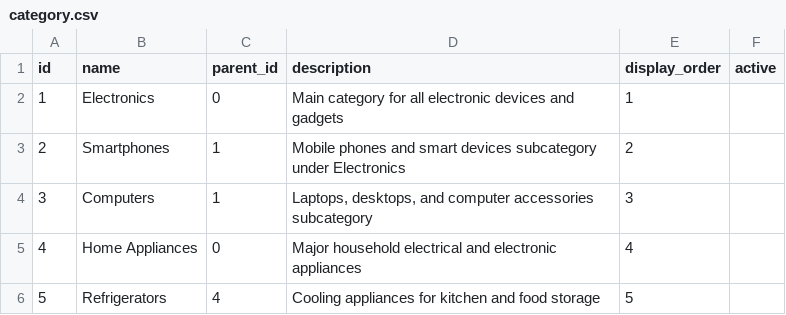
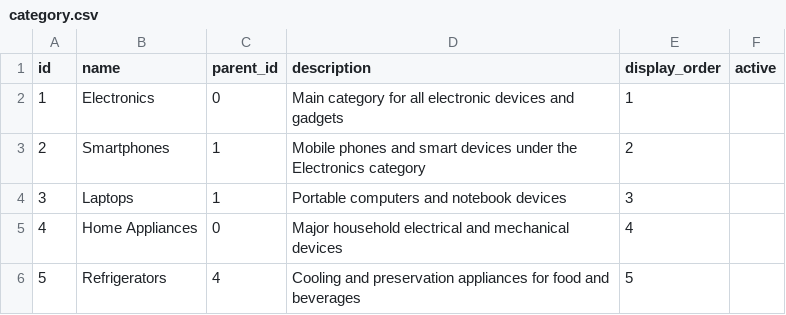
Before and after one commit to syda-ai/syda, a CSV file: examples/structured_and_unstructured/retail_yml/output/category.csv, drawn as a sheet.

```diff
--- a/examples/structured_and_unstructured/retail_yml/output/category.csv
+++ b/examples/structured_and_unstructured/retail_yml/output/category.csv
@@ -2,5 +2,5 @@ id,name,parent_id,description,display_order,active
 1,Electronics,0,Main category for all electronic devices and gadgets,1,
-2,Smartphones,1,Mobile phones and smart devices subcategory under Electronics,2,
-3,Computers,1,"Laptops, desktops, and computer accessories subcategory",3,
-4,Home Appliances,0,Major household electrical and electronic appliances,4,
-5,Refrigerators,4,Cooling appliances for kitchen and food storage,5,
+2,Smartphones,1,Mobile phones and smart devices under the Electronics category,2,
+3,Laptops,1,Portable computers and notebook devices,3,
+4,Home Appliances,0,Major household electrical and mechanical devices,4,
+5,Refrigerators,4,Cooling and preservation appliances for food and beverages,5,
```
Also changed, not shown: examples/structured_and_unstructured/retail_yml/output/customer.csv, examples/structured_and_unstructured/retail_yml/output/product.csv, 18 other files.
